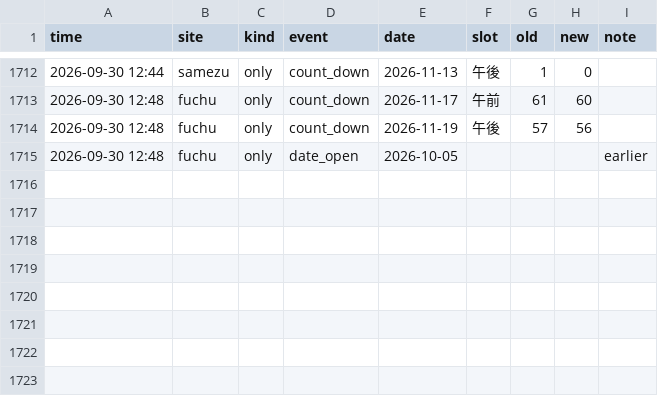
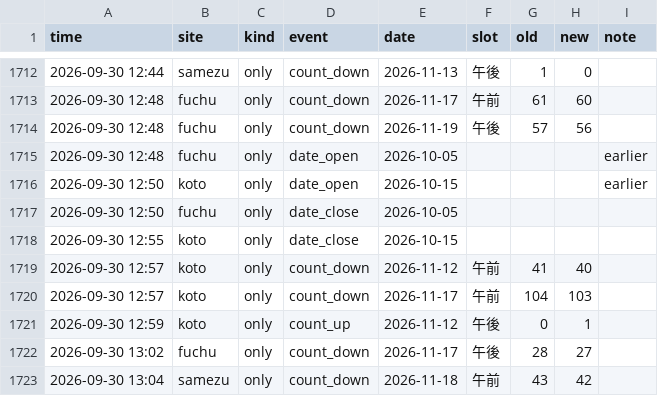
Before and after one commit to Juno264/menkyo-watch, a CSV file: data/events.csv, drawn as a sheet; only a part is shown, gaps mark what is left out.

```diff
--- a/data/events.csv
+++ b/data/events.csv
@@ -1715 +1715,9 @@ time,site,kind,event,date,slot,old,new,note
 2026-09-30 12:48,fuchu,only,date_open,2026-10-05,,,,earlier
+2026-09-30 12:50,koto,only,date_open,2026-10-15,,,,earlier
+2026-09-30 12:50,fuchu,only,date_close,2026-10-05,,,,
+2026-09-30 12:55,koto,only,date_close,2026-10-15,,,,
+2026-09-30 12:57,koto,only,count_down,2026-11-12,午前,41,40,
+2026-09-30 12:57,koto,only,count_down,2026-11-17,午前,104,103,
+2026-09-30 12:59,koto,only,count_up,2026-11-12,午後,0,1,
+2026-09-30 13:02,fuchu,only,count_down,2026-11-17,午後,28,27,
+2026-09-30 13:04,samezu,only,count_down,2026-11-18,午前,43,42,
```
Also changed, not shown: data/cache.csv, data/early.csv, 3 other files.
